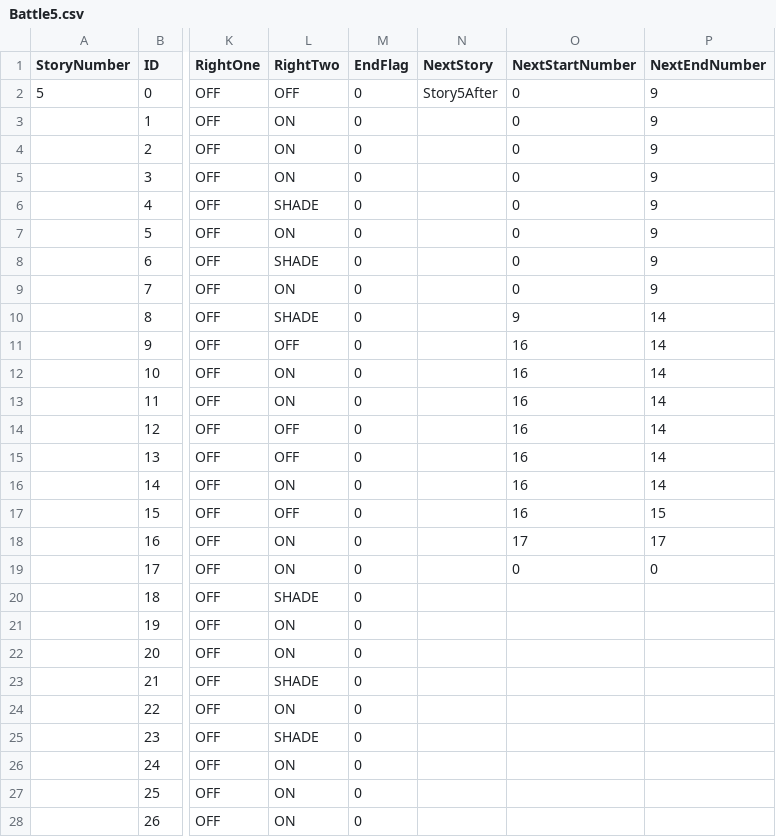
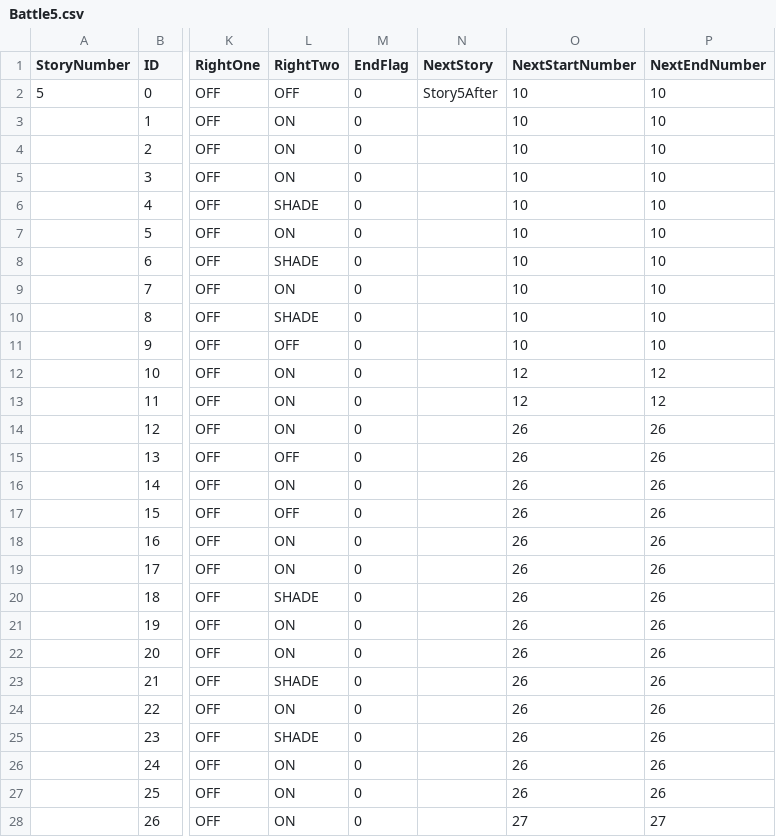
Before and after one commit to TaigaMizunuma/FreewheelExciter, a CSV file: Assets/Saito/Resources/CSV/StorySentenceData/Battle5.csv, drawn as a sheet; only a part is shown, gaps mark what is left out; the diff covers the shown part only; the diff names each change by its address in the sheet, - before the commit and + after, or states it on an @@ line.

```diff
--- a/Assets/Saito/Resources/CSV/StorySentenceData/Battle5.csv
+++ b/Assets/Saito/Resources/CSV/StorySentenceData/Battle5.csv
-O2:O9 (NextStartNumber): 0
+O2:O9 (NextStartNumber): 10
-P2:P9 (NextEndNumber): 9
+P2:P9 (NextEndNumber): 10
-O10 (NextStartNumber): 9
+O10 (NextStartNumber): 10
-P10:P11 (NextEndNumber): 14
+P10:P11 (NextEndNumber): 10
-O11 (NextStartNumber): 16
+O11 (NextStartNumber): 10
-O12:O13 (NextStartNumber): 16
+O12:O13 (NextStartNumber): 12
-P12:P13 (NextEndNumber): 14
+P12:P13 (NextEndNumber): 12
-L14 (RightTwo): OFF
+L14 (RightTwo): ON
-O14:O17 (NextStartNumber): 16
+O14:O17 (NextStartNumber): 26
-P14:P16 (NextEndNumber): 14
+P14:P16 (NextEndNumber): 26
-P17 (NextEndNumber): 15
+P17 (NextEndNumber): 26
-O18 (NextStartNumber): 17
+O18 (NextStartNumber): 26
-P18 (NextEndNumber): 17
+P18 (NextEndNumber): 26
-O19 (NextStartNumber): 0
+O19 (NextStartNumber): 26
-P19 (NextEndNumber): 0
+P19 (NextEndNumber): 26
-O20:O27 (NextStartNumber): (empty)
+O20:O27 (NextStartNumber): 26
-P20:P27 (NextEndNumber): (empty)
+P20:P27 (NextEndNumber): 26
-O28 (NextStartNumber): (empty)
+O28 (NextStartNumber): 27
-P28 (NextEndNumber): (empty)
+P28 (NextEndNumber): 27
```
Also changed, not shown: 1 removed row and 10 edited cells elsewhere in this file, Assets/Saito/Resources/CSV/StorySentenceData/Battle1.csv, Assets/Saito/Resources/CSV/StorySentenceData/Battle2.csv, 30 other files.
